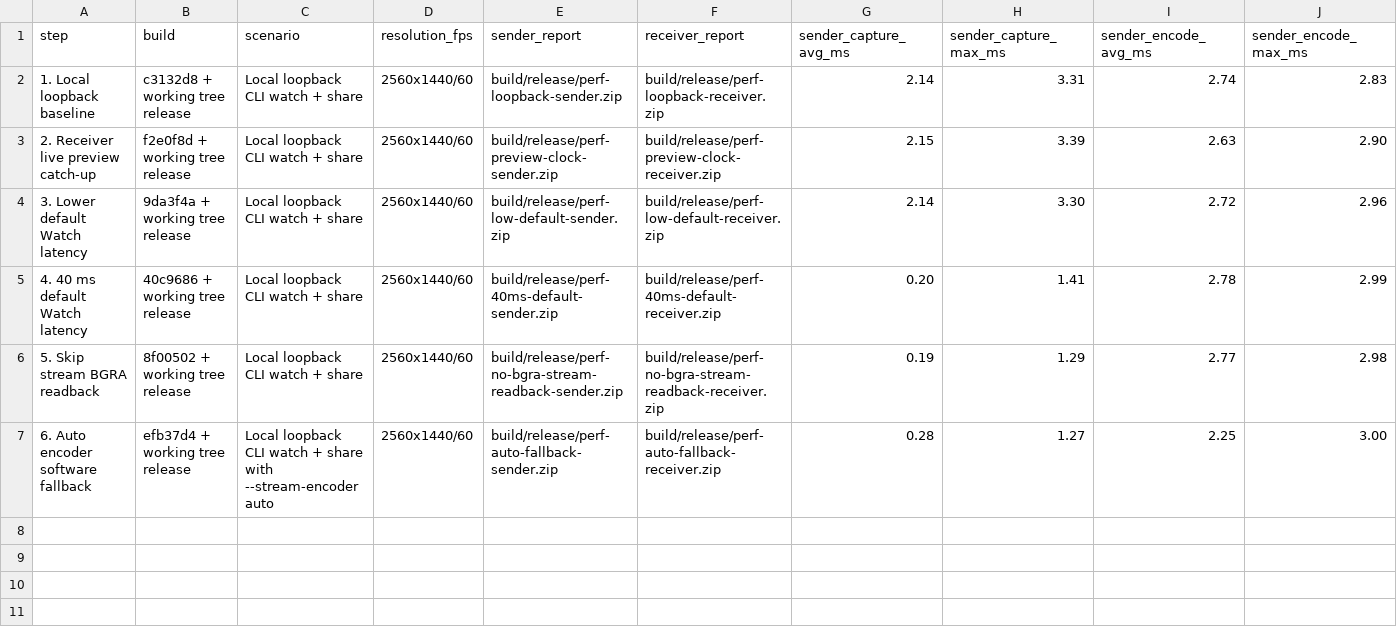
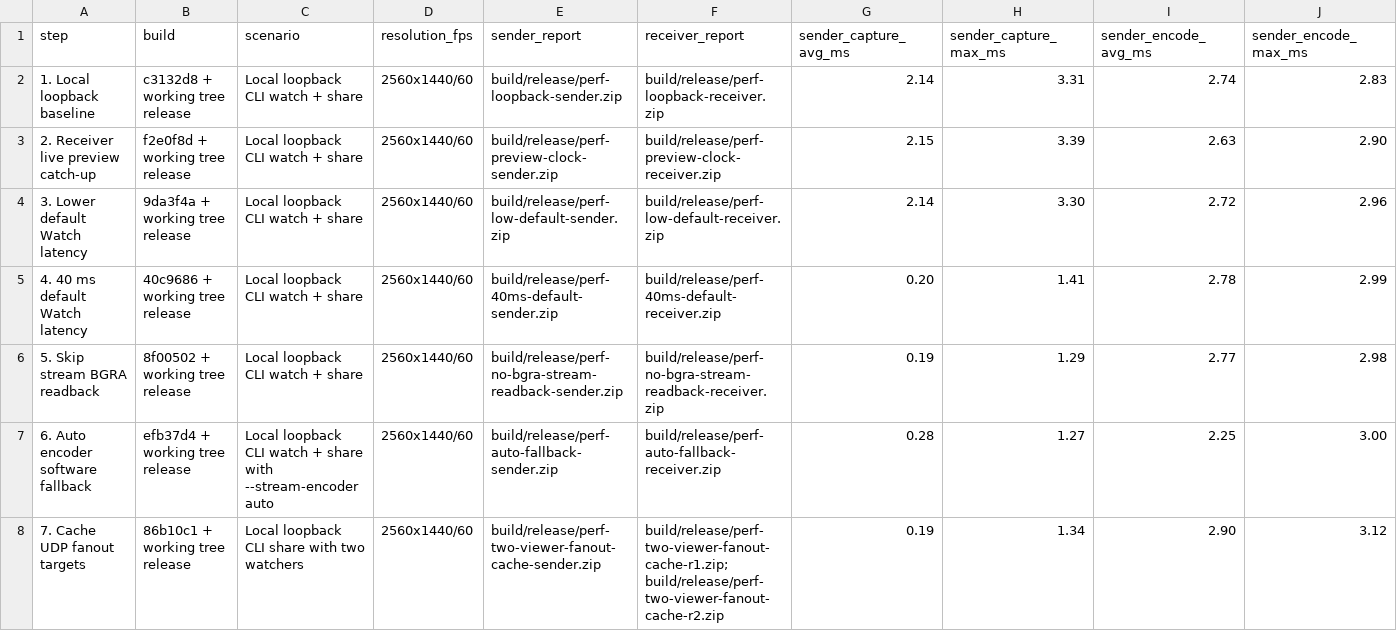
Before and after one commit to ItsNotAMe/screen-share, a CSV file: agents/performance.csv, drawn as a sheet; only a part is shown; rows hold the shown columns only; the diff names each change by its address in the sheet, - before the commit and + after, or states it on an @@ line.

Commit message:
Cache UDP fanout targets

```diff
--- a/agents/performance.csv
+++ b/agents/performance.csv
+row 8: 7. Cache UDP fanout targets | 86b10c1 + working tree release | Local loopback CLI share with two watchers | 2560x1440/60 | build/release/perf-two-viewer-fanout-cache-sender.zip | build/release/perf-two-viewer-fanout-cache-r1.zip; build/release/perf-two-viewer-fanout-cache-r2.zip | 0.19 | 1.34 | 2.90 | 3.12
```
Also changed, not shown: 3 other files.
